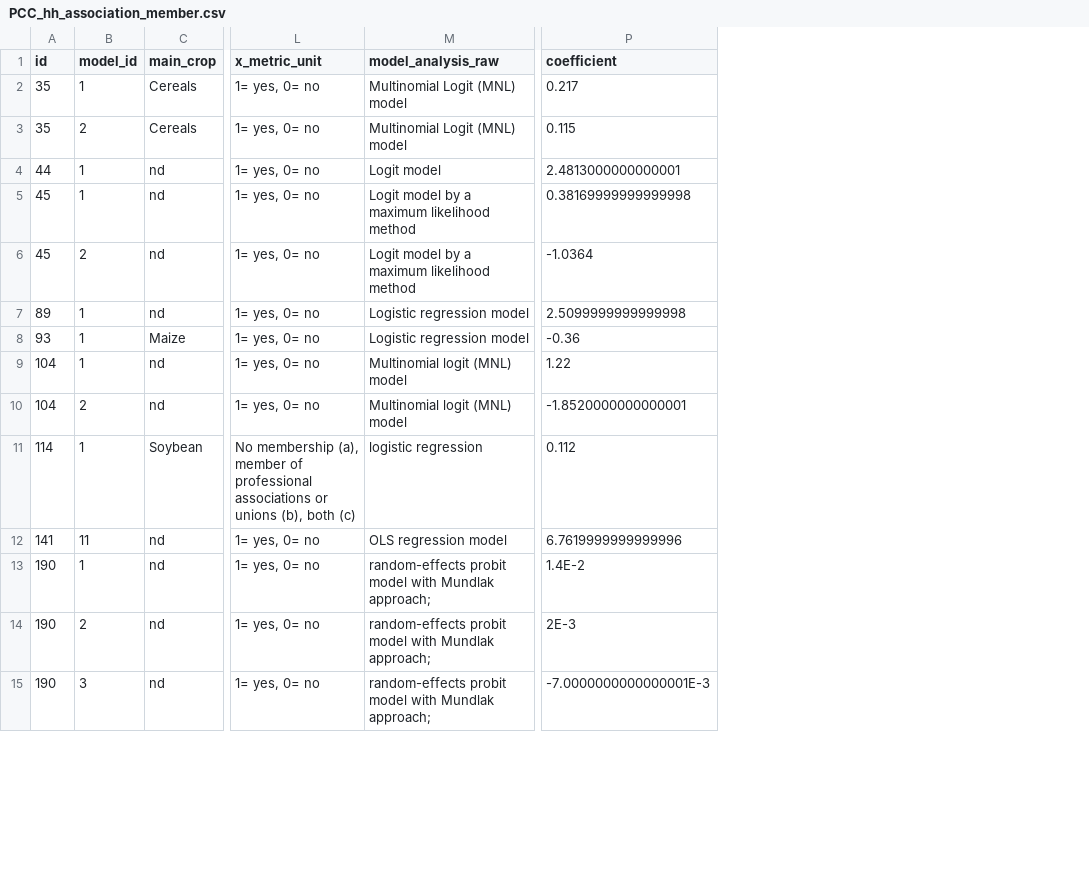
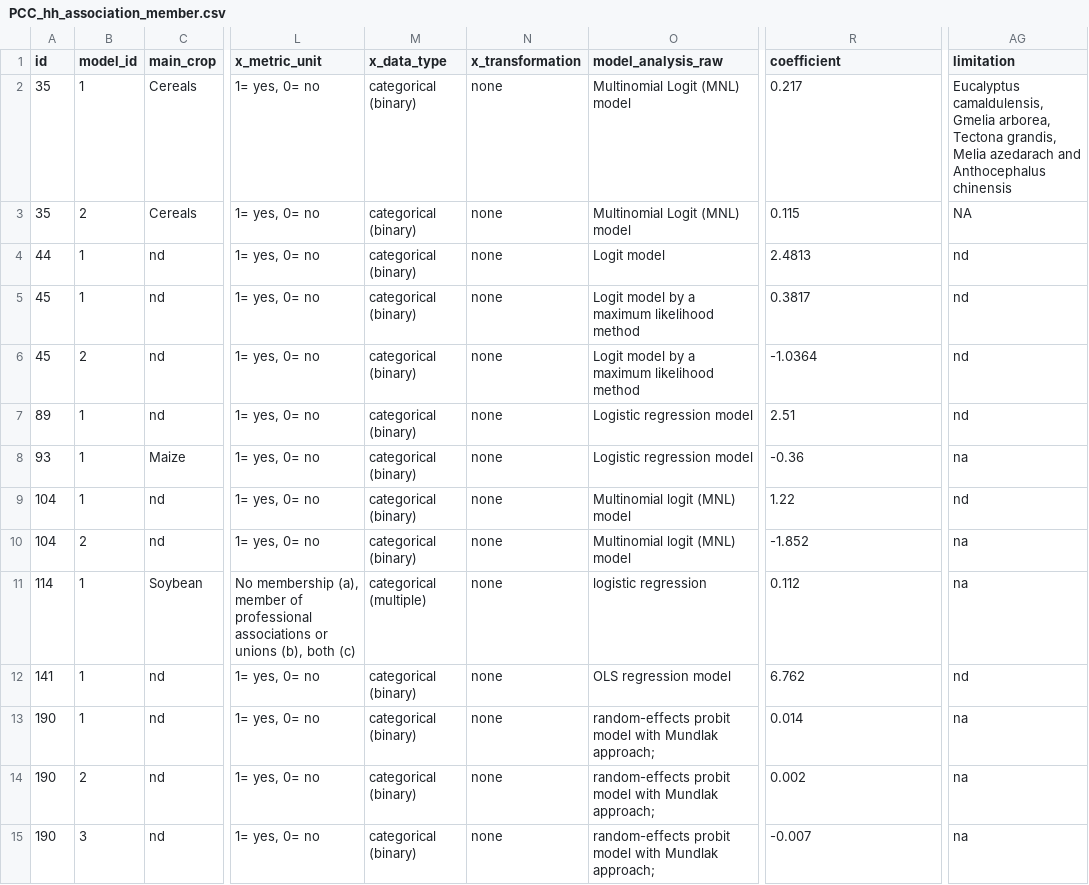
Before and after one commit to andreacsanchezb10/1_chapter_Data_cleaning, a CSV file: PCC/PCC_hh_association_member.csv, drawn as a sheet; only a part is shown, gaps mark what is left out; addresses are those after the commit; the diff covers the shown part only; the diff names each change by its address in the sheet, - before the commit and + after, or states it on an @@ line.

```diff
--- a/PCC/PCC_hh_association_member.csv
+++ b/PCC/PCC_hh_association_member.csv
+column M (x_data_type), rows 2-15: categorical (binary) | categorical (binary) | categorical (binary) | categorical (binary) | categorical (binary) | categorical (binary) | categorical (binary) | categorical (binary) | categorical (binary) | categorical (multiple) | categorical (binary) | categorical (binary) | categorical (binary) | categorical (binary)
+column N (x_transformation), rows 2-15: all none
+column AG (limitation), rows 2-15: Eucalyptus camaldulensis, Gmelia arborea, Tectona grandis, Melia azedarach and Anthocephalus chinensis | NA | nd | nd | nd | nd | na | nd | na | na | nd | na | na | na
-R4 (coefficient): 2.4813000000000001
+R4 (coefficient): 2.4813
-R5 (coefficient): 0.38169999999999998
+R5 (coefficient): 0.3817
-R7 (coefficient): 2.5099999999999998
+R7 (coefficient): 2.51
-R10 (coefficient): -1.8520000000000001
+R10 (coefficient): -1.852
-B12 (model_id): 11
+B12 (model_id): 1
-R12 (coefficient): 6.7619999999999996
+R12 (coefficient): 6.762
-R13 (coefficient): 1.4E-2
+R13 (coefficient): 0.014
-R14 (coefficient): 2E-3
+R14 (coefficient): 0.002
-R15 (coefficient): -7.0000000000000001E-3
+R15 (coefficient): -0.007
```
Also changed, not shown: 3 added rows and 43 edited cells elsewhere in this file, PCC/PCC_access_credit.csv, PCC/PCC_distance_market.csv, 18 other files.
